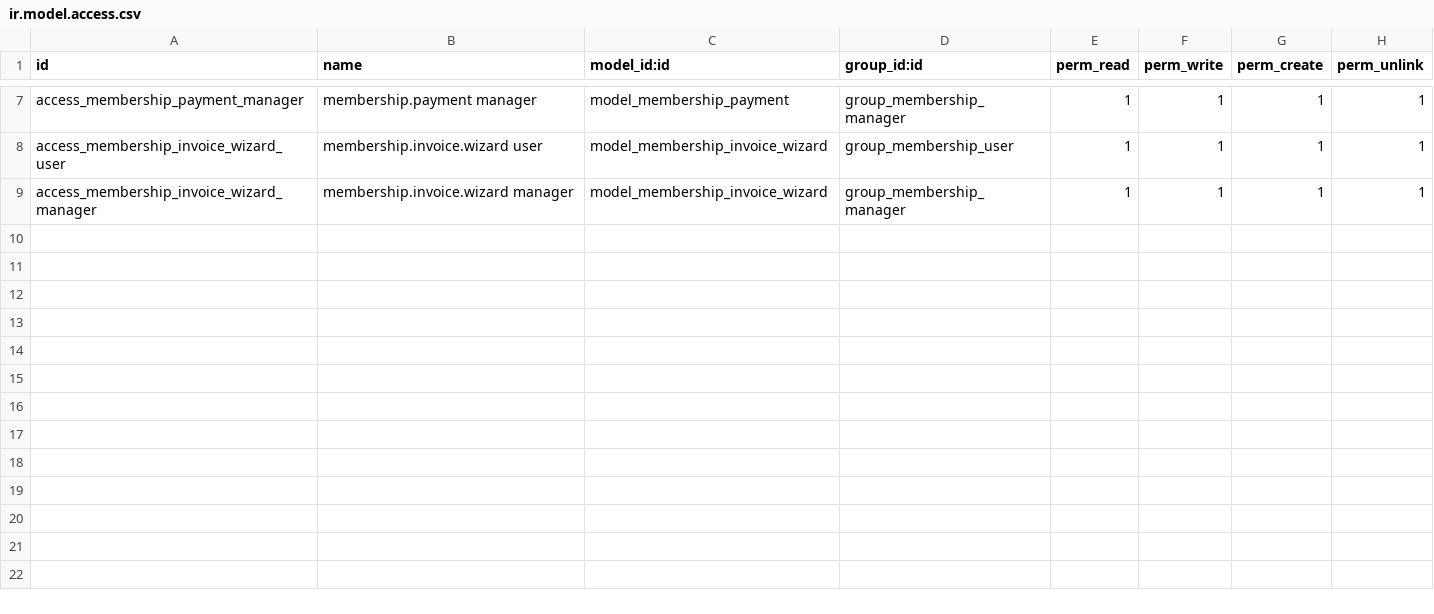
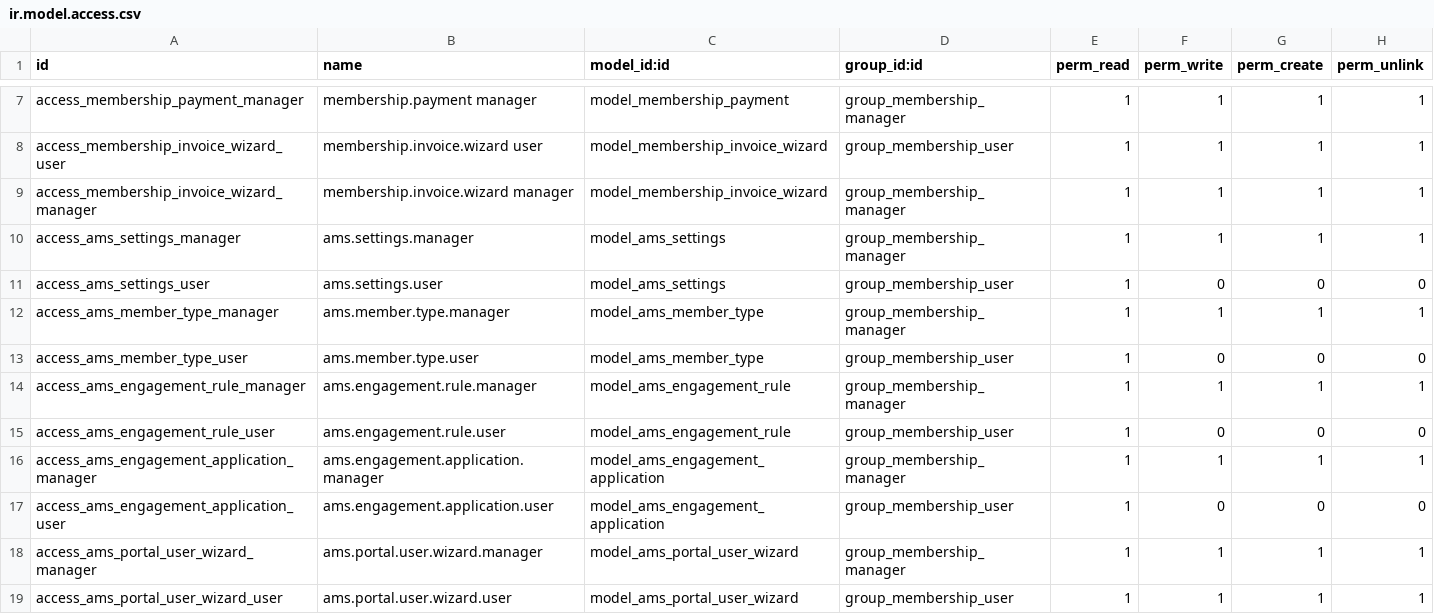
Before and after one commit to belgianspud/odoo_ams, a CSV file: custom_addons/membership_community/security/ir.model.access.csv, drawn as a sheet; only a part is shown, gaps mark what is left out; the diff names each change by its address in the sheet, - before the commit and + after, or states it on an @@ line.

```diff
--- a/custom_addons/membership_community/security/ir.model.access.csv
+++ b/custom_addons/membership_community/security/ir.model.access.csv
+row 10: access_ams_settings_manager | ams.settings.manager | model_ams_settings | group_membership_manager | 1 | 1 | 1 | 1
+row 11: access_ams_settings_user | ams.settings.user | model_ams_settings | group_membership_user | 1 | 0 | 0 | 0
+row 12: access_ams_member_type_manager | ams.member.type.manager | model_ams_member_type | group_membership_manager | 1 | 1 | 1 | 1
+row 13: access_ams_member_type_user | ams.member.type.user | model_ams_member_type | group_membership_user | 1 | 0 | 0 | 0
+row 14: access_ams_engagement_rule_manager | ams.engagement.rule.manager | model_ams_engagement_rule | group_membership_manager | 1 | 1 | 1 | 1
+row 15: access_ams_engagement_rule_user | ams.engagement.rule.user | model_ams_engagement_rule | group_membership_user | 1 | 0 | 0 | 0
+row 16: access_ams_engagement_application_manager | ams.engagement.application.manager | model_ams_engagement_application | group_membership_manager | 1 | 1 | 1 | 1
+row 17: access_ams_engagement_application_user | ams.engagement.application.user | model_ams_engagement_application | group_membership_user | 1 | 0 | 0 | 0
+row 18: access_ams_portal_user_wizard_manager | ams.portal.user.wizard.manager | model_ams_portal_user_wizard | group_membership_manager | 1 | 1 | 1 | 1
+row 19: access_ams_portal_user_wizard_user | ams.portal.user.wizard.user | model_ams_portal_user_wizard | group_membership_user | 1 | 1 | 1 | 1
```
Also changed, not shown: 32 other files.
